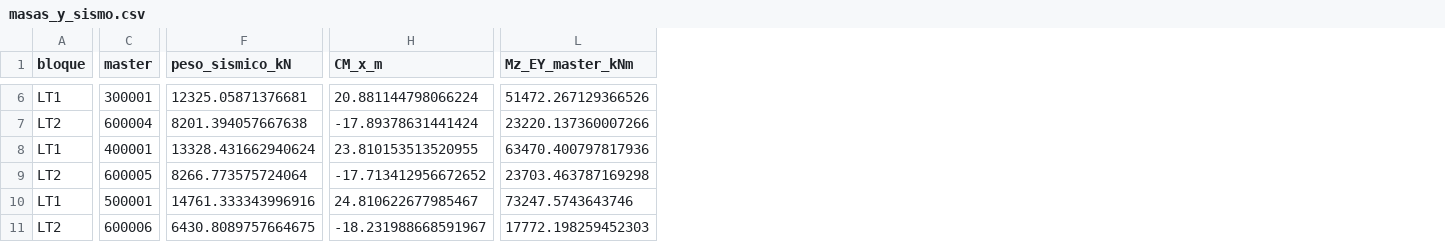
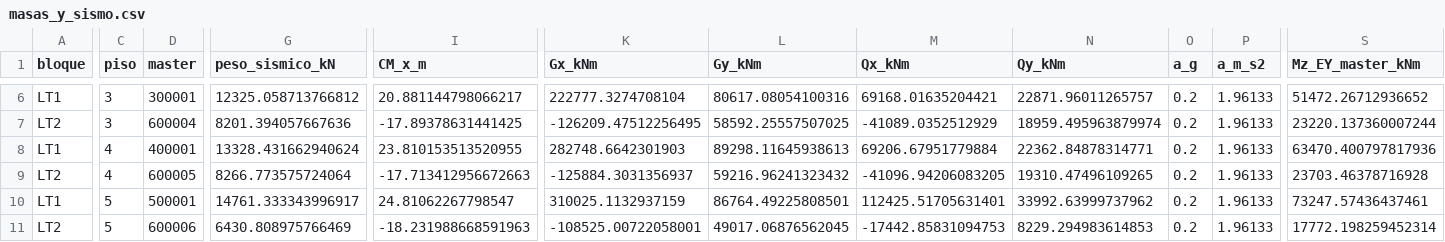
Before and after one commit to jpCaceres123/Proyecto-1-MCOC, a CSV file: P1L3/results/masas_y_sismo.csv, drawn as a sheet; only a part is shown, gaps mark what is left out; addresses are those after the commit; the diff covers the shown part only; the diff names each change by its address in the sheet, - before the commit and + after, or states it on an @@ line.

```diff
--- a/P1L3/results/masas_y_sismo.csv
+++ b/P1L3/results/masas_y_sismo.csv
+column C (piso), rows 6-11: 3 | 3 | 4 | 4 | 5 | 5
+column K (Gx_kNm), rows 6-11: 222777.3274708104 | -126209.47512256495 | 282748.6642301903 | -125884.3031356937 | 310025.1132937159 | -108525.00722058001
+column L (Gy_kNm), rows 6-11: 80617.08054100316 | 58592.25557507025 | 89298.11645938613 | 59216.96241323432 | 86764.49225808501 | 49017.06876562045
+column M (Qx_kNm), rows 6-11: 69168.01635204421 | -41089.0352512929 | 69206.67951779884 | -41096.94206083205 | 112425.51705631401 | -17442.85831094753
+column N (Qy_kNm), rows 6-11: 22871.96011265757 | 18959.495963879974 | 22362.84878314771 | 19310.47496109265 | 33992.63999737962 | 8229.294983614853
+column O (a_g), rows 6-11: all 0.2
+column P (a_m_s2), rows 6-11: all 1.96133
-G6 (peso_sismico_kN): 12325.05871376681
+G6 (peso_sismico_kN): 12325.058713766812
-I6 (CM_x_m): 20.881144798066224
+I6 (CM_x_m): 20.881144798066217
-S6 (Mz_EY_master_kNm): 51472.267129366526
+S6 (Mz_EY_master_kNm): 51472.26712936652
-G7 (peso_sismico_kN): 8201.394057667638
+G7 (peso_sismico_kN): 8201.394057667636
-I7 (CM_x_m): -17.89378631441424
+I7 (CM_x_m): -17.89378631441425
-S7 (Mz_EY_master_kNm): 23220.137360007266
+S7 (Mz_EY_master_kNm): 23220.137360007244
-I9 (CM_x_m): -17.713412956672652
+I9 (CM_x_m): -17.713412956672663
-S9 (Mz_EY_master_kNm): 23703.463787169298
+S9 (Mz_EY_master_kNm): 23703.46378716928
-G10 (peso_sismico_kN): 14761.333343996916
+G10 (peso_sismico_kN): 14761.333343996917
-I10 (CM_x_m): 24.810622677985467
+I10 (CM_x_m): 24.81062267798547
-S10 (Mz_EY_master_kNm): 73247.5743643746
+S10 (Mz_EY_master_kNm): 73247.57436437461
-G11 (peso_sismico_kN): 6430.8089757664675
+G11 (peso_sismico_kN): 6430.808975766469
-I11 (CM_x_m): -18.231988668591967
+I11 (CM_x_m): -18.231988668591963
-S11 (Mz_EY_master_kNm): 17772.198259452303
+S11 (Mz_EY_master_kNm): 17772.198259452314
```
Also changed, not shown: 37 edited cells elsewhere in this file, P1L3/results/EY_pisos.csv, P1L3/results/G_pisos.csv, 47 other files.
